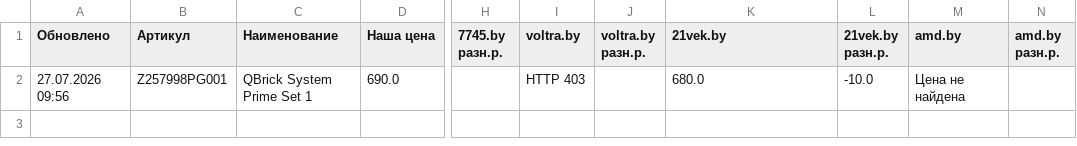
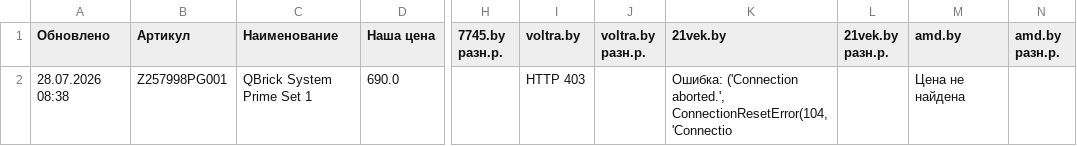
Before and after one commit to martysenses/price-monitor, a CSV file: результаты.csv, drawn as a sheet; only a part is shown, gaps mark what is left out; the diff names each change by its address in the sheet, - before the commit and + after, or states it on an @@ line.

```diff
--- a/результаты.csv
+++ b/результаты.csv
-A2 (Обновлено): 27.07.2026 09:56
+A2 (Обновлено): 28.07.2026 08:38
-K2 (21vek.by): 680.0
+K2 (21vek.by): Ошибка: ('Connection aborted.', ConnectionResetError(104, 'Connectio
-L2 (21vek.by разн.р.): -10.0
+L2 (21vek.by разн.р.): (empty)
```
Also changed, not shown: 2 other files.
